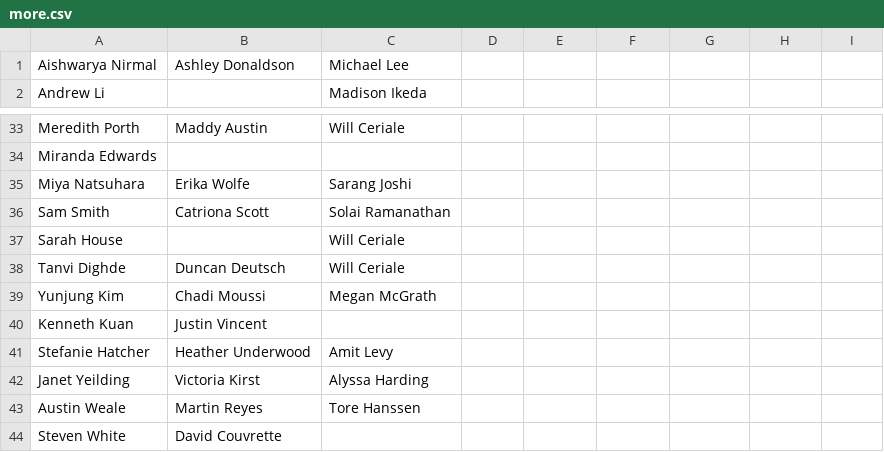
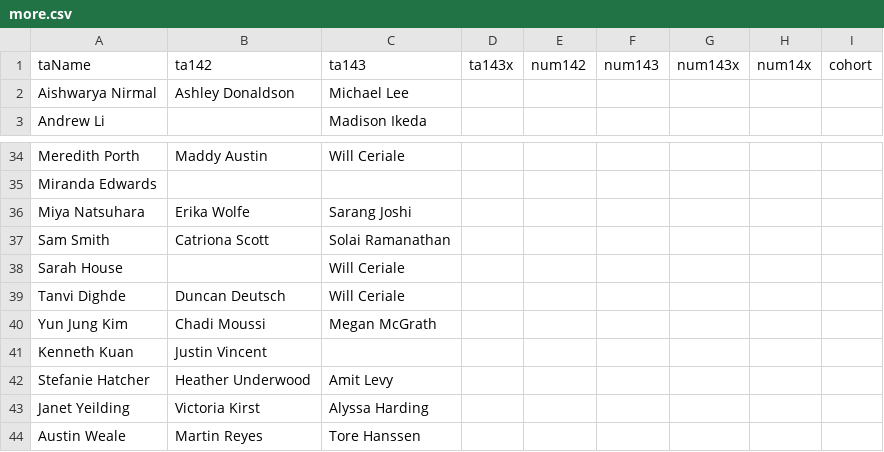
Before and after one commit to ayazlatif/IntroTAFamilyTree, a CSV file: resources/data/more.csv (was more.csv), drawn as a sheet; only a part is shown, gaps mark what is left out; the shorter side is filled out with more unchanged rows.

Commit message:
searching added, refactored, more data added

```diff
--- a/more.csv
+++ b/resources/data/more.csv
@@ -1 +1,2 @@
+taName, ta142, ta143, ta143x, num142, num143, num143x, num14x, cohort
 Aishwarya Nirmal,Ashley Donaldson,Michael Lee,,
@@ -38,3 +39,3 @@ Sarah House,,Will Ceriale,,
 Tanvi Dighde,Duncan Deutsch,Will Ceriale,,
-Yunjung Kim,Chadi Moussi,Megan McGrath,,
+Yun Jung Kim,Chadi Moussi,Megan McGrath,,
 Kenneth Kuan,Justin Vincent,,,
```
Also changed, not shown: 35 other files.
